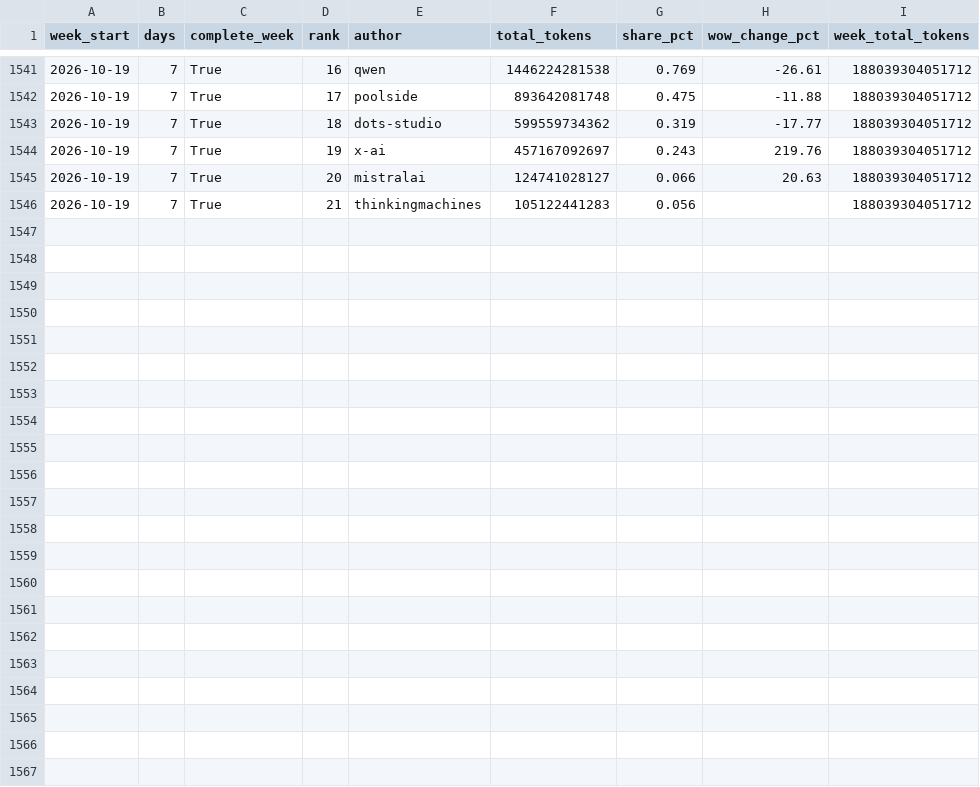
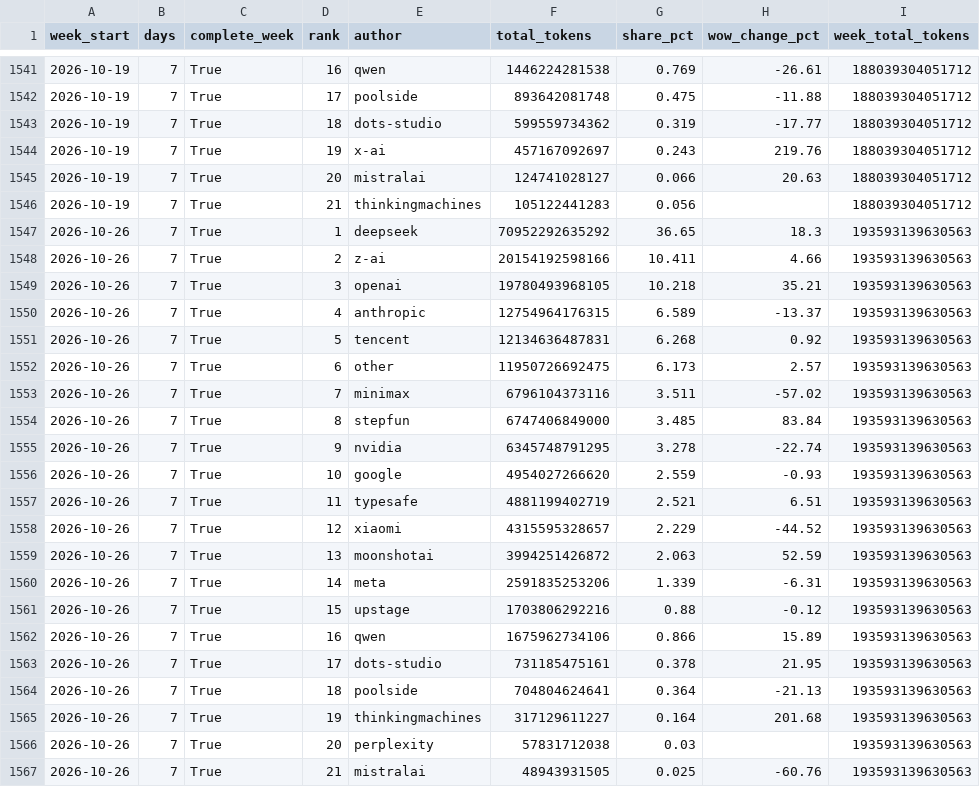
Before and after one commit to jhyang1920-spec/ai-token-tracker, a CSV file: openrouter_data/weekly_by_author.csv, drawn as a sheet; only a part is shown, gaps mark what is left out.

```diff
--- a/openrouter_data/weekly_by_author.csv
+++ b/openrouter_data/weekly_by_author.csv
@@ -1546 +1546,22 @@ week_start,days,complete_week,rank,author,total_tokens,share_pct,wow_change_pct,
 2026-10-19,7,True,21,thinkingmachines,105122441283,0.056,,188039304051712
+2026-10-26,7,True,1,deepseek,70952292635292,36.65,18.3,193593139630563
+2026-10-26,7,True,2,z-ai,20154192598166,10.411,4.66,193593139630563
+2026-10-26,7,True,3,openai,19780493968105,10.218,35.21,193593139630563
+2026-10-26,7,True,4,anthropic,12754964176315,6.589,-13.37,193593139630563
+2026-10-26,7,True,5,tencent,12134636487831,6.268,0.92,193593139630563
+2026-10-26,7,True,6,other,11950726692475,6.173,2.57,193593139630563
+2026-10-26,7,True,7,minimax,6796104373116,3.511,-57.02,193593139630563
+2026-10-26,7,True,8,stepfun,6747406849000,3.485,83.84,193593139630563
+2026-10-26,7,True,9,nvidia,6345748791295,3.278,-22.74,193593139630563
+2026-10-26,7,True,10,google,4954027266620,2.559,-0.93,193593139630563
+2026-10-26,7,True,11,typesafe,4881199402719,2.521,6.51,193593139630563
+2026-10-26,7,True,12,xiaomi,4315595328657,2.229,-44.52,193593139630563
+2026-10-26,7,True,13,moonshotai,3994251426872,2.063,52.59,193593139630563
+2026-10-26,7,True,14,meta,2591835253206,1.339,-6.31,193593139630563
+2026-10-26,7,True,15,upstage,1703806292216,0.88,-0.12,193593139630563
+2026-10-26,7,True,16,qwen,1675962734106,0.866,15.89,193593139630563
+2026-10-26,7,True,17,dots-studio,731185475161,0.378,21.95,193593139630563
+2026-10-26,7,True,18,poolside,704804624641,0.364,-21.13,193593139630563
+2026-10-26,7,True,19,thinkingmachines,317129611227,0.164,201.68,193593139630563
+2026-10-26,7,True,20,perplexity,57831712038,0.03,,193593139630563
+2026-10-26,7,True,21,mistralai,48943931505,0.025,-60.76,193593139630563
```
Also changed, not shown: 6 other files.
